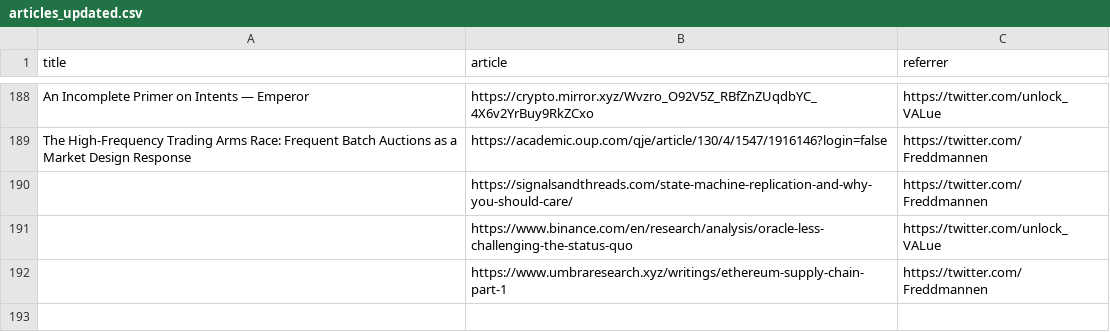
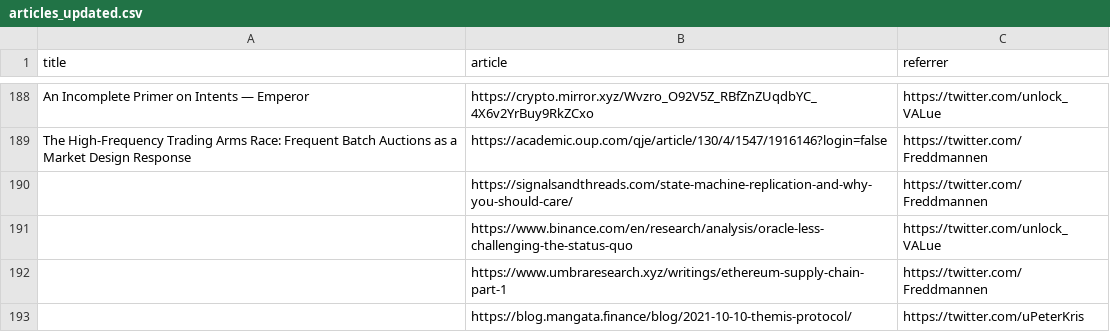
Before and after one commit to mev-fyi/data, a CSV file: data/links/articles_updated.csv, drawn as a sheet; only a part is shown, gaps mark what is left out.

```diff
--- a/data/links/articles_updated.csv
+++ b/data/links/articles_updated.csv
@@ -192 +192,2 @@ The High-Frequency Trading Arms Race: Frequent Batch Auctions as a Market Design
 ,https://www.umbraresearch.xyz/writings/ethereum-supply-chain-part-1,https://twitter.com/Freddmannen
+,https://blog.mangata.finance/blog/2021-10-10-themis-protocol/,https://twitter.com/uPeterKris
```
Also changed, not shown: data/links/articles.csv, data/links/websites.csv, 2 other files.
